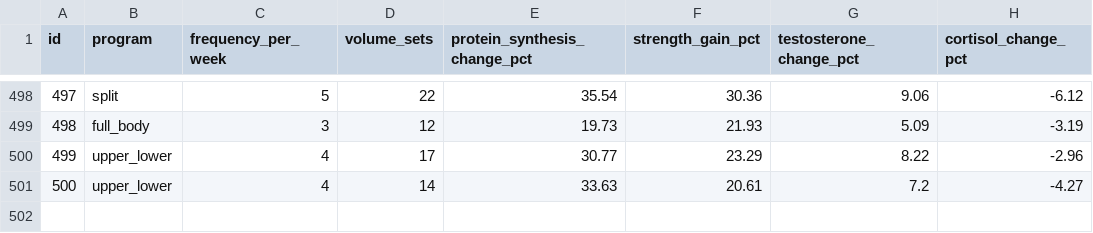
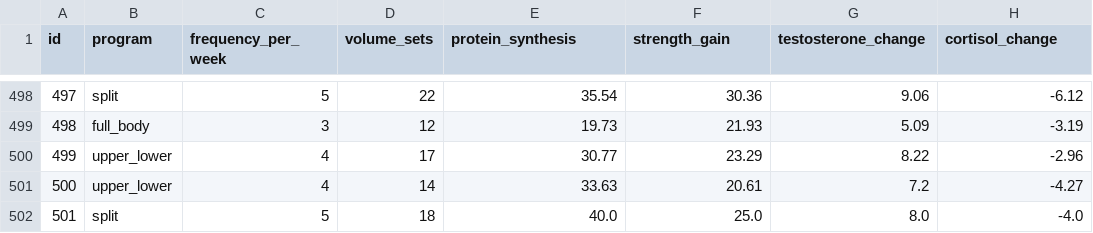
Before and after one commit to Vardvay/data_analysis_project, a CSV file: data/fitness_data.csv, drawn as a sheet; only a part is shown, gaps mark what is left out; the diff names each change by its address in the sheet, - before the commit and + after, or states it on an @@ line.

Commit message:
data_loader prefinal, коррекция данных

```diff
--- a/data/fitness_data.csv
+++ b/data/fitness_data.csv
-E1: protein_synthesis_change_pct
+E1: protein_synthesis
-F1: strength_gain_pct
+F1: strength_gain
-G1: testosterone_change_pct
+G1: testosterone_change
-H1: cortisol_change_pct
+H1: cortisol_change
+row 502: 501 | split | 5 | 18 | 40.0 | 25.0 | 8.0 | -4.0
```
Also changed, not shown: 2 other files.
